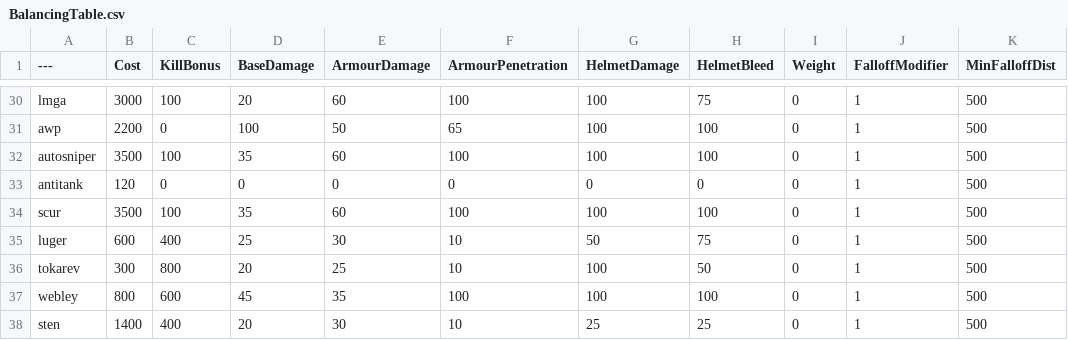
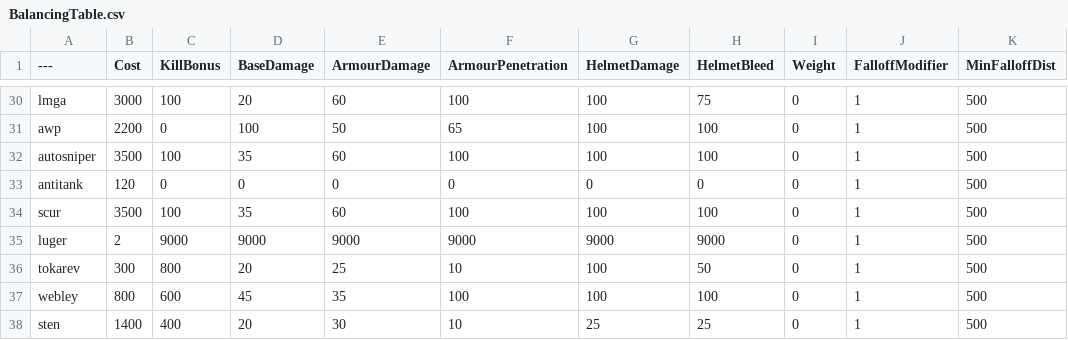
Before and after one commit to gdfghdfhdfh/BalancingTable2.0, a CSV file: BalancingTable.csv, drawn as a sheet; only a part is shown, gaps mark what is left out; the diff names each change by its address in the sheet, - before the commit and + after, or states it on an @@ line.

Commit message:
Update BalancingTable.csv

```diff
--- a/BalancingTable.csv
+++ b/BalancingTable.csv
-B35 (Cost): 600
+B35 (Cost): 2
-C35 (KillBonus): 400
+C35 (KillBonus): 9000
-D35 (BaseDamage): 25
+D35 (BaseDamage): 9000
-E35 (ArmourDamage): 30
+E35 (ArmourDamage): 9000
-F35 (ArmourPenetration): 10
+F35 (ArmourPenetration): 9000
-G35 (HelmetDamage): 50
+G35 (HelmetDamage): 9000
-H35 (HelmetBleed): 75
+H35 (HelmetBleed): 9000
```
